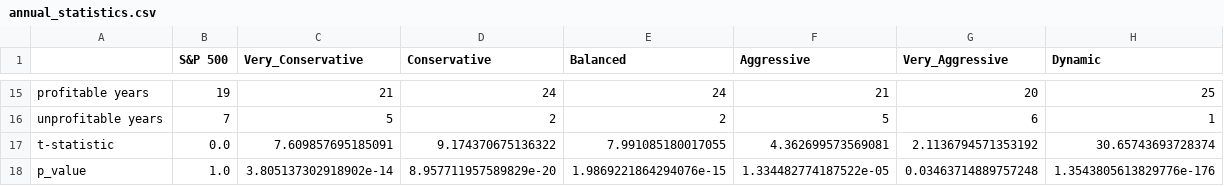
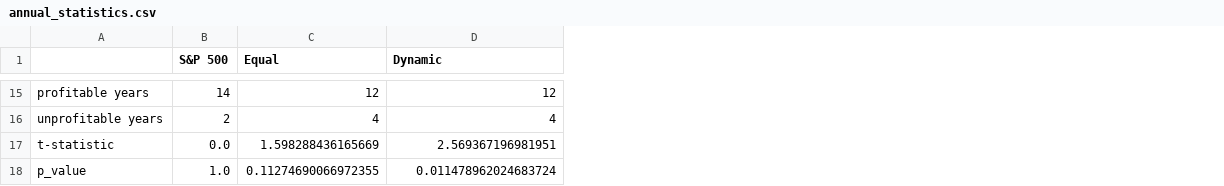
Before and after one commit to kimjuhwan1234/Study_DL_and_Coding, a CSV file: QF/general_results/annual_statistics.csv, drawn as a sheet; only a part is shown, gaps mark what is left out; removed rows and columns are numbered as before the commit, all else as after; the diff covers the shown part only; the diff names each change by its address in the sheet, - before the commit and + after, or states it on an @@ line.

```diff
--- a/QF/general_results/annual_statistics.csv
+++ b/QF/general_results/annual_statistics.csv
-column C (Very_Conservative), rows 15-18: 21 | 5 | 7.609857695185091 | 3.805137302918902e-14
-column D (Conservative), rows 15-18: 24 | 2 | 9.174370675136322 | 8.957711957589829e-20
-column E (Balanced), rows 15-18: 24 | 2 | 7.991085180017055 | 1.9869221864294076e-15
-column F (Aggressive), rows 15-18: 21 | 5 | 4.362699573569081 | 1.334482774187522e-05
-column G (Very_Aggressive), rows 15-18: 20 | 6 | 2.1136794571353192 | 0.03463714889757248
+column C (Equal), rows 15-18: 12 | 4 | 1.598288436165669 | 0.11274690066972355
-B15 (S&P 500): 19
+B15 (S&P 500): 14
-D15 (Dynamic): 25
+D15 (Dynamic): 12
-B16 (S&P 500): 7
+B16 (S&P 500): 2
-D16 (Dynamic): 1
+D16 (Dynamic): 4
-D17 (Dynamic): 30.65743693728374
+D17 (Dynamic): 2.569367196981951
-D18 (Dynamic): 1.3543805613829776e-176
+D18 (Dynamic): 0.011478962024683724
```
Also changed, not shown: 26 edited cells elsewhere in this file, QF/general_results/period_statistics.csv, 4 other files.
